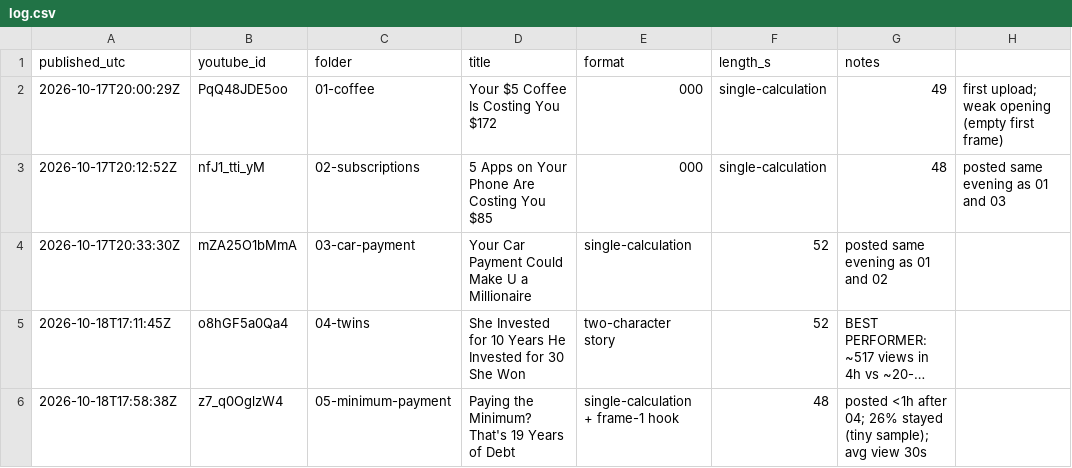
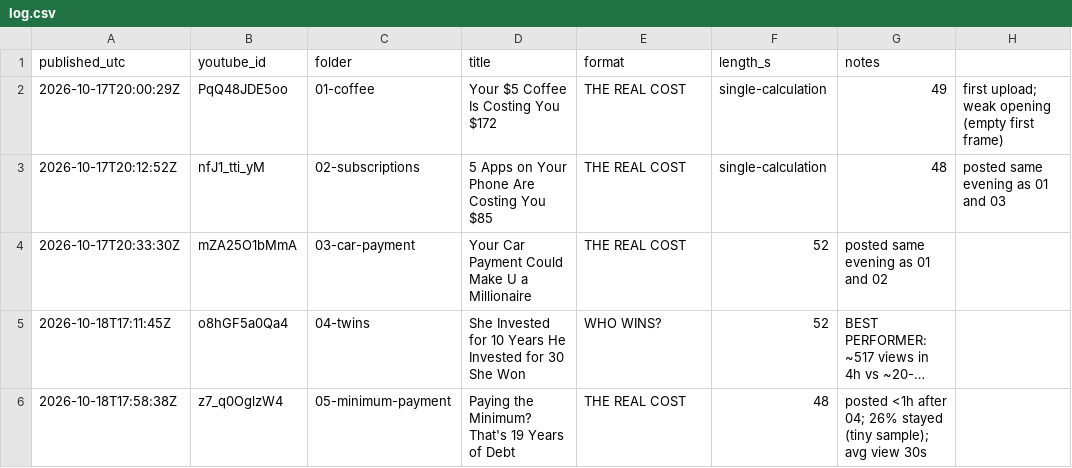
Before and after one commit to lvprovisions-bot/finance-shorts, a CSV file: published/log.csv, drawn as a sheet; long unchanged cells end in …; the diff names each change by its address in the sheet, - before the commit and + after, or states it on an @@ line.

```diff
--- a/published/log.csv
+++ b/published/log.csv
-E2:E3 (format): 000
+E2:E3 (format): THE REAL COST
-E4 (format): single-calculation
+E4 (format): THE REAL COST
-E5 (format): two-character story
+E5 (format): WHO WINS?
-E6 (format): single-calculation + frame-1 hook
+E6 (format): THE REAL COST
```
Also changed, not shown: 1 other file.
